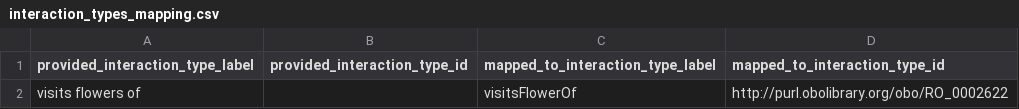
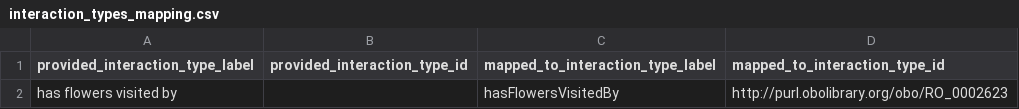
Before and after one commit to globalbioticinteractions/calvalheiro2023, a CSV file: interaction_types_mapping.csv, drawn as a sheet; removed rows and columns are numbered as before the commit, all else as after; the diff names each change by its address in the sheet, - before the commit and + after, or states it on an @@ line.

Commit message:
Update interaction_types_mapping.csv
Inverted interaction type

```diff
--- a/interaction_types_mapping.csv
+++ b/interaction_types_mapping.csv
-row 2: visits flowers of |  | visitsFlowerOf | http://purl.obolibrary.org/obo/RO_0002622
+row 2: has flowers visited by |  | hasFlowersVisitedBy | http://purl.obolibrary.org/obo/RO_0002623
```
